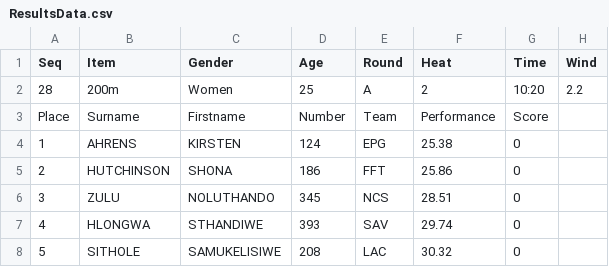
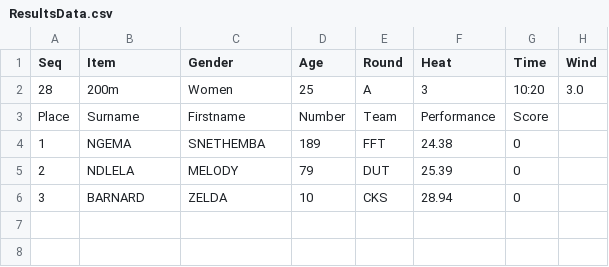
Before and after one commit to stretchinnovation/SCMAthleticResults, a CSV file: PICKUP/ResultsData.csv, drawn as a sheet.

Commit message:
Update ResultsData.csv

```diff
--- a/PICKUP/ResultsData.csv
+++ b/PICKUP/ResultsData.csv
@@ -1,8 +1,6 @@
 Seq,Item,Gender,Age,Round,Heat,Time,Wind
-28,200m,Women,25,A,2,10:20,2.2
+28,200m,Women,25,A,3,10:20,3.0
 Place,Surname,Firstname,Number,Team,Performance,Score
-1,AHRENS,KIRSTEN,124,EPG,25.38,0
-2,HUTCHINSON,SHONA,186,FFT,25.86,0
-3,ZULU,NOLUTHANDO,345,NCS,28.51,0
-4,HLONGWA,STHANDIWE,393,SAV,29.74,0
-5,SITHOLE,SAMUKELISIWE,208,LAC,30.32,0
+1,NGEMA,SNETHEMBA,189,FFT,24.38,0
+2,NDLELA,MELODY,79,DUT,25.39,0
+3,BARNARD,ZELDA,10,CKS,28.94,0
```
